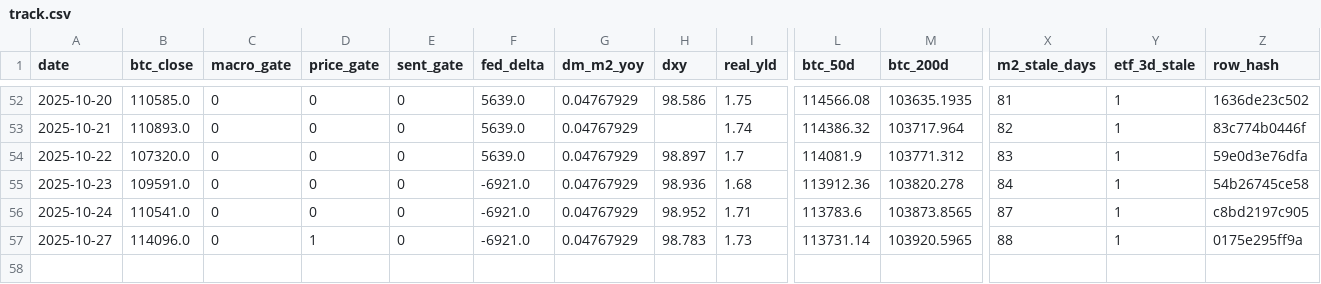
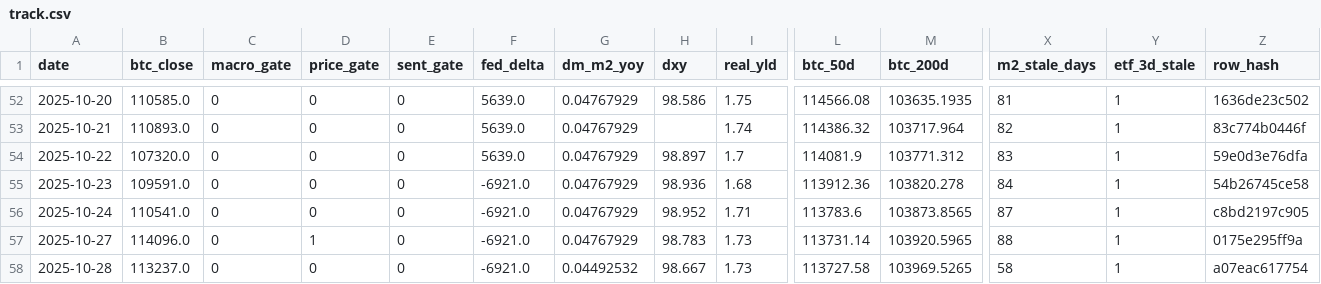
Before and after one commit to matthewprotti/btc_macro_agent_v2.py, a CSV file: track.csv, drawn as a sheet; only a part is shown, gaps mark what is left out; rows hold the shown columns only; the diff names each change by its address in the sheet, - before the commit and + after, or states it on an @@ line.

```diff
--- a/track.csv
+++ b/track.csv
+row 58: 2025-10-28 | 113237.0 | 0 | 0 | 0 | -6921.0 | 0.04492532 | 98.667 | 1.73 | 113727.58 | 103969.5265 | 58 | 1 | a07eac617754
```
Also changed, not shown: data/BTCUSD.csv, data/DXY.csv, 2 other files.
